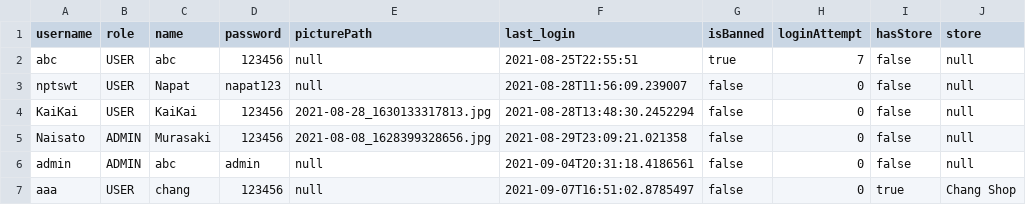
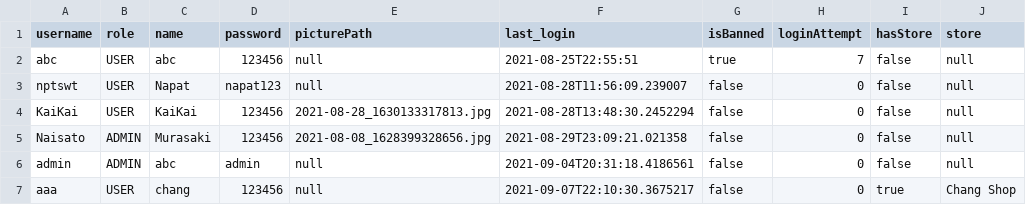
Before and after one commit to napatswift/project-641-mercury, a CSV file: data/accounts.csv, drawn as a sheet.

Commit message:
update path store

```diff
--- a/data/accounts.csv
+++ b/data/accounts.csv
@@ -6,2 +6,2 @@ Naisato,ADMIN,"Murasaki",123456,2021-08-08_1628399328656.jpg,2021-08-29T23:09:21
 admin,ADMIN,"abc",admin,null,2021-09-04T20:31:18.4186561,false,0,false,null
-aaa,USER,"chang",123456,null,2021-09-07T16:51:02.8785497,false,0,true,Chang Shop
+aaa,USER,"chang",123456,null,2021-09-07T22:10:30.3675217,false,0,true,Chang Shop
```
Also changed, not shown: 3 other files.
